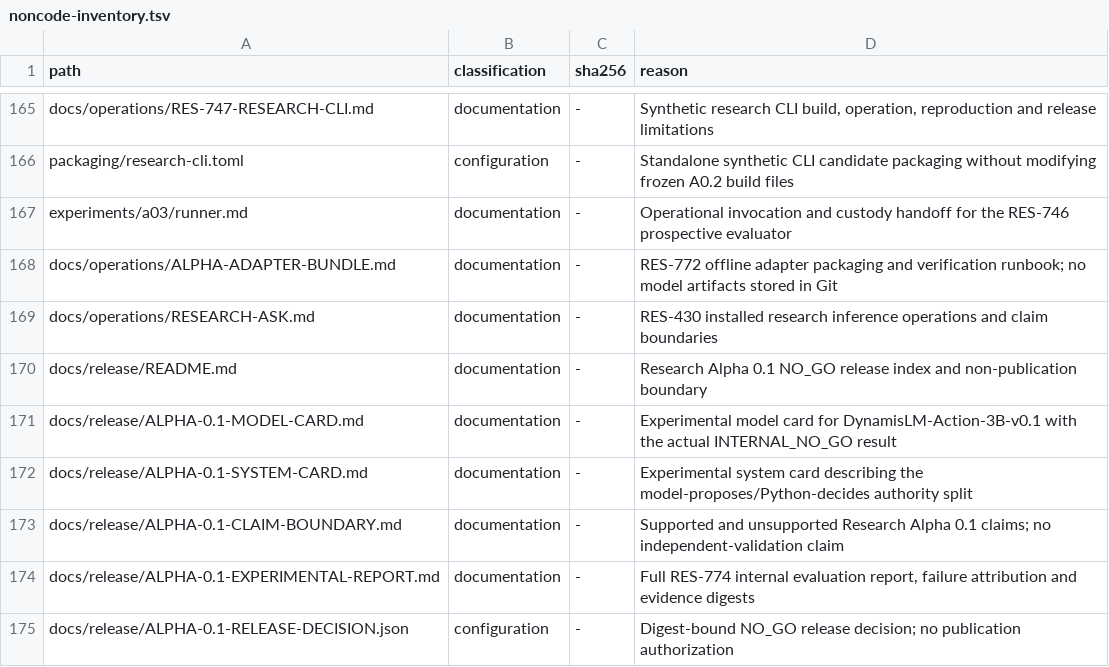
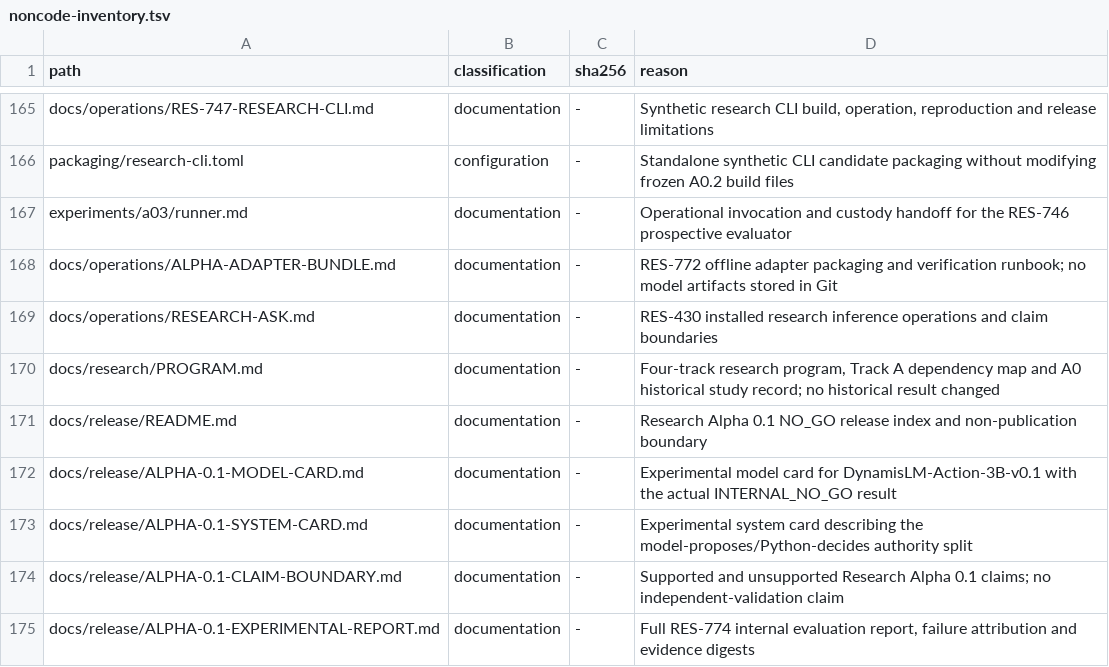
Before and after one commit to Litju/DynamisLM, a TSV file: .repo-policy/noncode-inventory.tsv, drawn as a sheet; only a part is shown, gaps mark what is left out; the shorter side is filled out with more unchanged rows; the diff names each change by its address in the sheet, - before the commit and + after, or states it on an @@ line.

```diff
--- a/.repo-policy/noncode-inventory.tsv
+++ b/.repo-policy/noncode-inventory.tsv
+row 170: docs/research/PROGRAM.md | documentation | - | Four-track research program, Track A dependency map and A0 historical study record; no historical result changed
```
Also changed, not shown: 1 other file.
